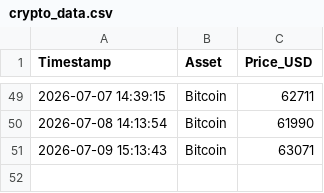
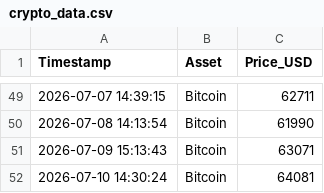
Before and after one commit to ausx-x/Crypto-Data-Tracker, a CSV file: crypto_data.csv, drawn as a sheet; only a part is shown, gaps mark what is left out.

Commit message:
Automated daily log: 2026-07-10

```diff
--- a/crypto_data.csv
+++ b/crypto_data.csv
@@ -51 +51,2 @@ Timestamp,Asset,Price_USD
 2026-07-09 15:13:43,Bitcoin,63071
+2026-07-10 14:30:24,Bitcoin,64081
```
